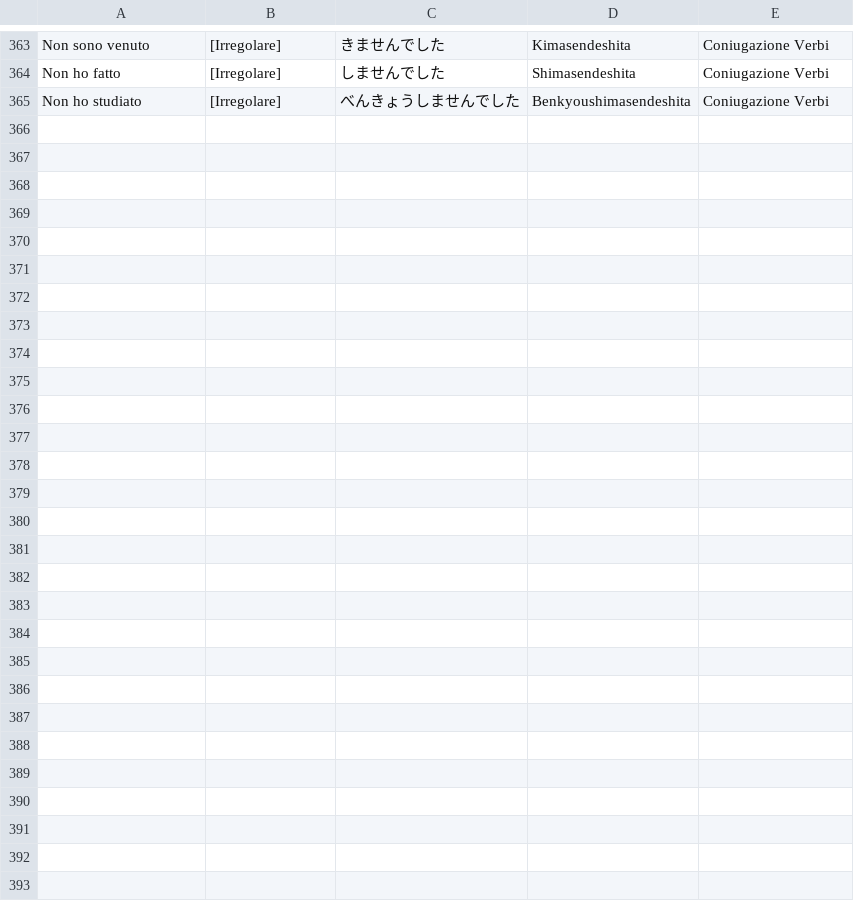
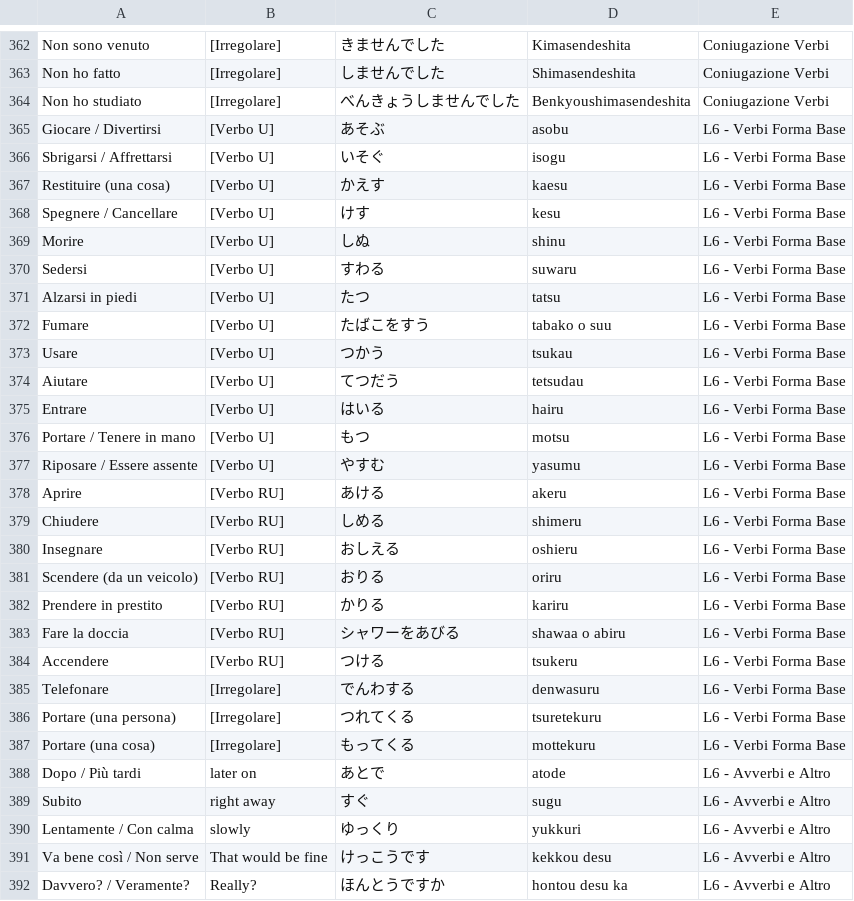
Before and after one commit to cecifabrizio-beep/japan, a CSV file: importa.csv, drawn as a sheet; only a part is shown, gaps mark what is left out; the diff covers the shown part only; the diff names each change by its address in the sheet, - before the commit and + after, or states it on an @@ line.

Commit message:
Update importa.csv

```diff
--- a/importa.csv
+++ b/importa.csv
+row 365: Giocare / Divertirsi | [Verbo U] | あそぶ | asobu | L6 - Verbi Forma Base
+row 366: Sbrigarsi / Affrettarsi | [Verbo U] | いそぐ | isogu | L6 - Verbi Forma Base
+row 367: Restituire (una cosa) | [Verbo U] | かえす | kaesu | L6 - Verbi Forma Base
+row 368: Spegnere / Cancellare | [Verbo U] | けす | kesu | L6 - Verbi Forma Base
+row 369: Morire | [Verbo U] | しぬ | shinu | L6 - Verbi Forma Base
+row 370: Sedersi | [Verbo U] | すわる | suwaru | L6 - Verbi Forma Base
+row 371: Alzarsi in piedi | [Verbo U] | たつ | tatsu | L6 - Verbi Forma Base
+row 372: Fumare | [Verbo U] | たばこをすう | tabako o suu | L6 - Verbi Forma Base
+row 373: Usare | [Verbo U] | つかう | tsukau | L6 - Verbi Forma Base
+row 374: Aiutare | [Verbo U] | てつだう | tetsudau | L6 - Verbi Forma Base
+row 375: Entrare | [Verbo U] | はいる | hairu | L6 - Verbi Forma Base
+row 376: Portare / Tenere in mano | [Verbo U] | もつ | motsu | L6 - Verbi Forma Base
+row 377: Riposare / Essere assente | [Verbo U] | やすむ | yasumu | L6 - Verbi Forma Base
+row 378: Aprire | [Verbo RU] | あける | akeru | L6 - Verbi Forma Base
+row 379: Chiudere | [Verbo RU] | しめる | shimeru | L6 - Verbi Forma Base
+row 380: Insegnare | [Verbo RU] | おしえる | oshieru | L6 - Verbi Forma Base
+row 381: Scendere (da un veicolo) | [Verbo RU] | おりる | oriru | L6 - Verbi Forma Base
+row 382: Prendere in prestito | [Verbo RU] | かりる | kariru | L6 - Verbi Forma Base
+row 383: Fare la doccia | [Verbo RU] | シャワーをあびる | shawaa o abiru | L6 - Verbi Forma Base
+row 384: Accendere | [Verbo RU] | つける | tsukeru | L6 - Verbi Forma Base
+row 385: Telefonare | [Irregolare] | でんわする | denwasuru | L6 - Verbi Forma Base
+row 386: Portare (una persona) | [Irregolare] | つれてくる | tsuretekuru | L6 - Verbi Forma Base
+row 387: Portare (una cosa) | [Irregolare] | もってくる | mottekuru | L6 - Verbi Forma Base
+row 388: Dopo / Più tardi | later on | あとで | atode | L6 - Avverbi e Altro
+row 389: Subito | right away | すぐ | sugu | L6 - Avverbi e Altro
+row 390: Lentamente / Con calma | slowly | ゆっくり | yukkuri | L6 - Avverbi e Altro
+row 391: Va bene così / Non serve | That would be fine | けっこうです | kekkou desu | L6 - Avverbi e Altro
+row 392: Davvero? / Veramente? | Really? | ほんとうですか | hontou desu ka | L6 - Avverbi e Altro
```
Also changed, not shown: 1 removed row and 5 edited cells elsewhere in this file.
